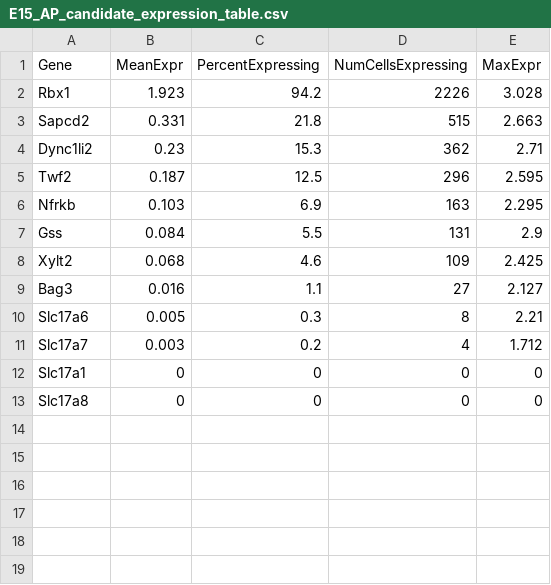
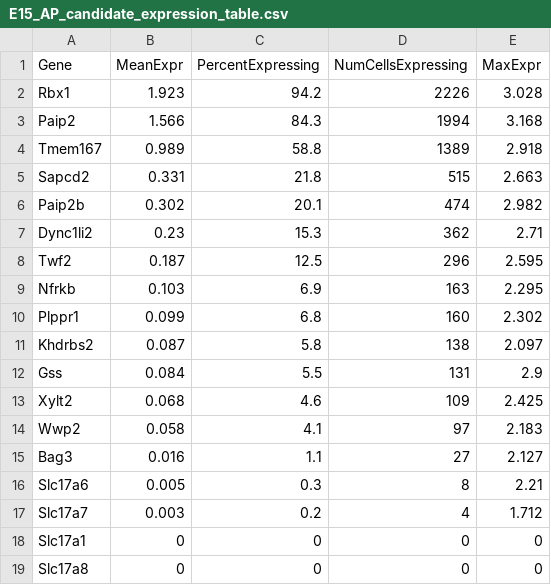
Before and after one commit to gracerichardson24/arlottargc, a CSV file: E15_AP_candidate_expression_table.csv, drawn as a sheet; the diff names each change by its address in the sheet, - before the commit and + after, or states it on an @@ line.

```diff
--- a/E15_AP_candidate_expression_table.csv
+++ b/E15_AP_candidate_expression_table.csv
+row 3: Paip2 | 1.566 | 84.3 | 1994 | 3.168
+row 4: Tmem167 | 0.989 | 58.8 | 1389 | 2.918
+row 6: Paip2b | 0.302 | 20.1 | 474 | 2.982
+row 10: Plppr1 | 0.099 | 6.8 | 160 | 2.302
+row 11: Khdrbs2 | 0.087 | 5.8 | 138 | 2.097
+row 14: Wwp2 | 0.058 | 4.1 | 97 | 2.183
```
Also changed, not shown: E15_average_expression_by_celltype.csv, 2 other files.
